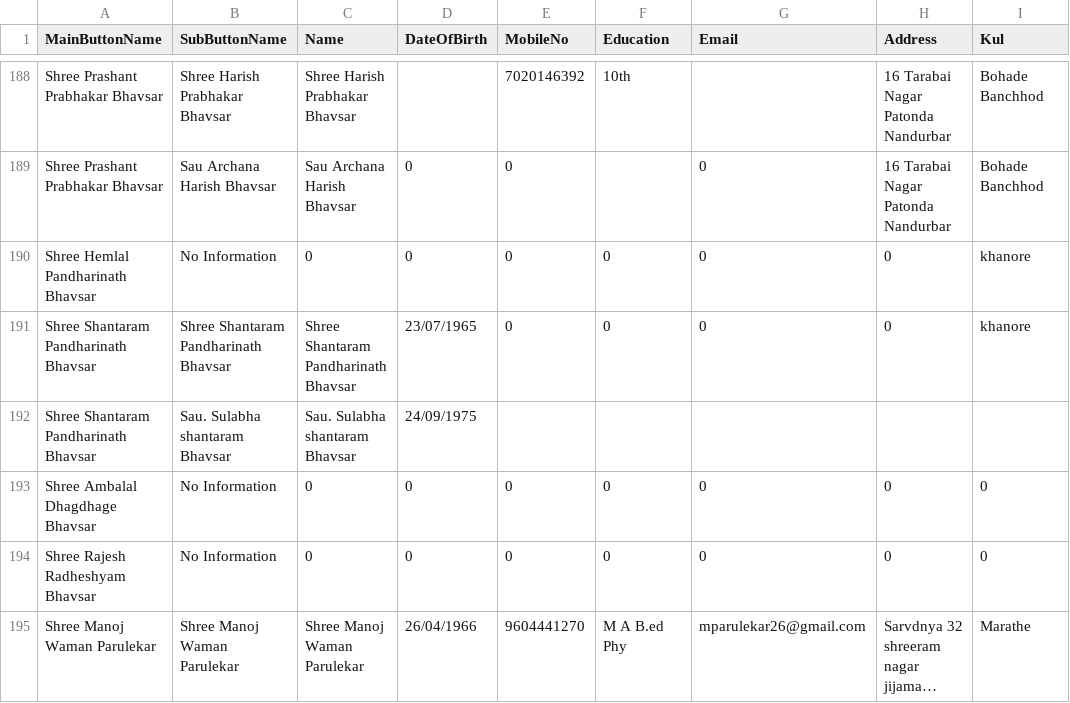
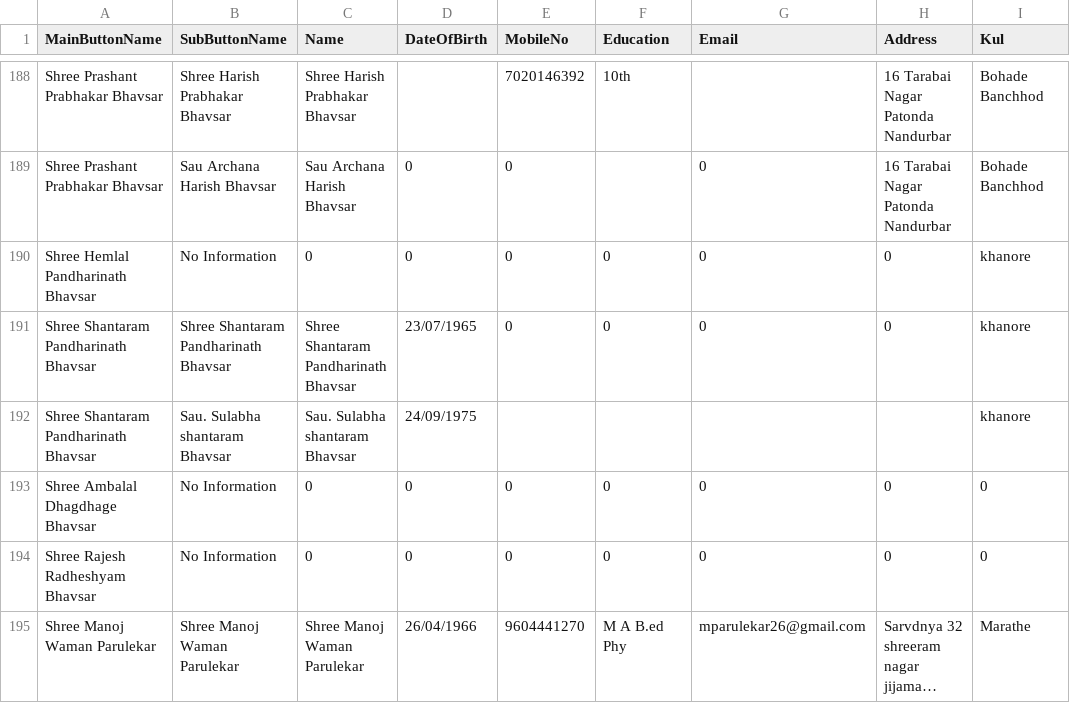
Before and after one commit to KailasBhavsar/BhavsarSamajNandurbar, a CSV file: generated_data.csv, drawn as a sheet; only a part is shown, gaps mark what is left out; long unchanged cells end in ….

Commit message:
Update generated_data.csv

```diff
--- a/generated_data.csv
+++ b/generated_data.csv
@@ -191,3 +191,3 @@ Shree Hemlal Pandharinath Bhavsar,No Information,0,0,0,0,0,0,khanore
 Shree Shantaram Pandharinath Bhavsar,Shree Shantaram Pandharinath Bhavsar,Shree Shantaram Pandharinath Bhavsar,23/07/1965,0,0,0,0,khanore
-Shree Shantaram Pandharinath Bhavsar,Sau. Sulabha shantaram Bhavsar,Sau. Sulabha shantaram Bhavsar,24/09/1975,,,,,
+Shree Shantaram Pandharinath Bhavsar,Sau. Sulabha shantaram Bhavsar,Sau. Sulabha shantaram Bhavsar,24/09/1975,,,,,khanore
 Shree Ambalal Dhagdhage Bhavsar,No Information,0,0,0,0,0,0,0
```
